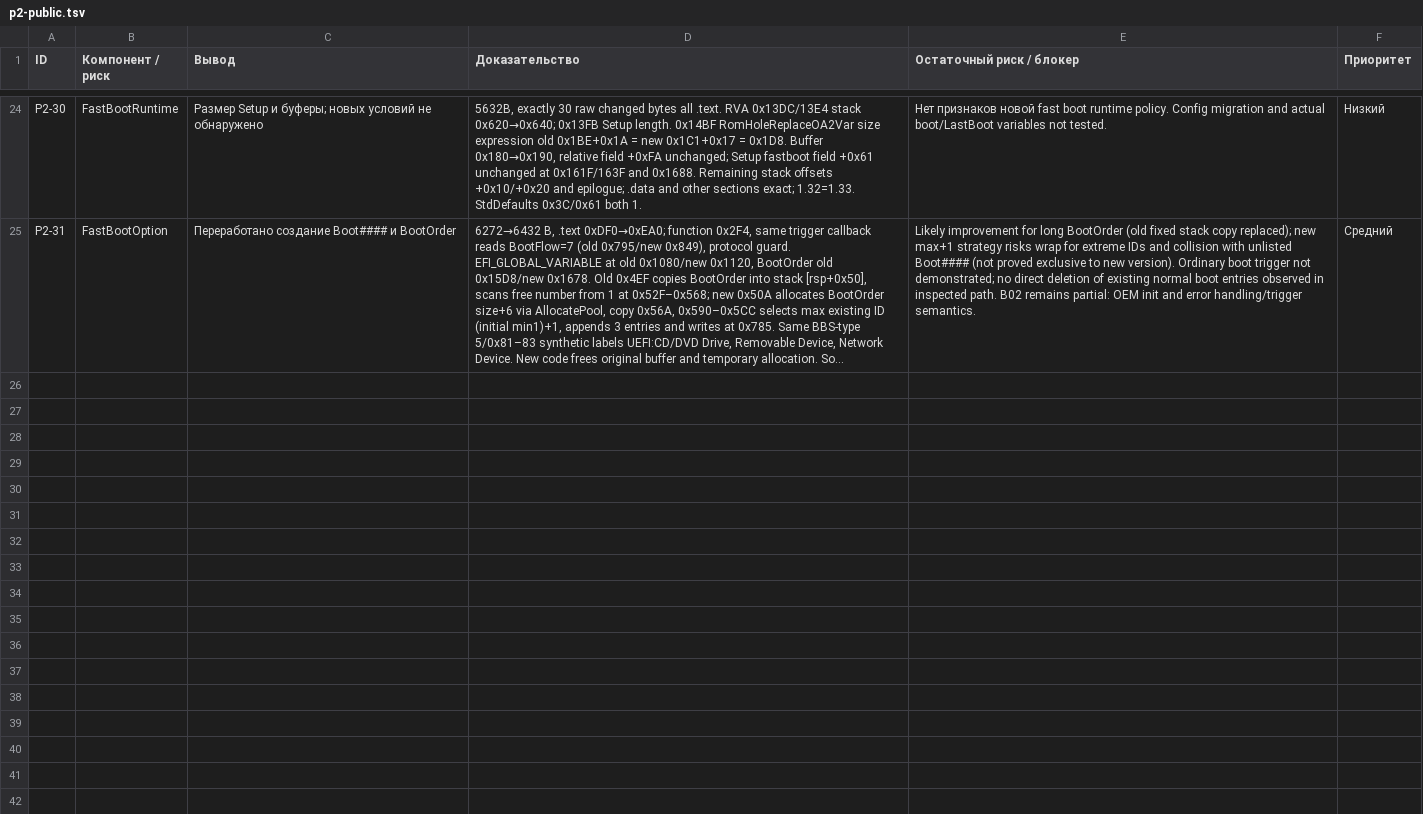
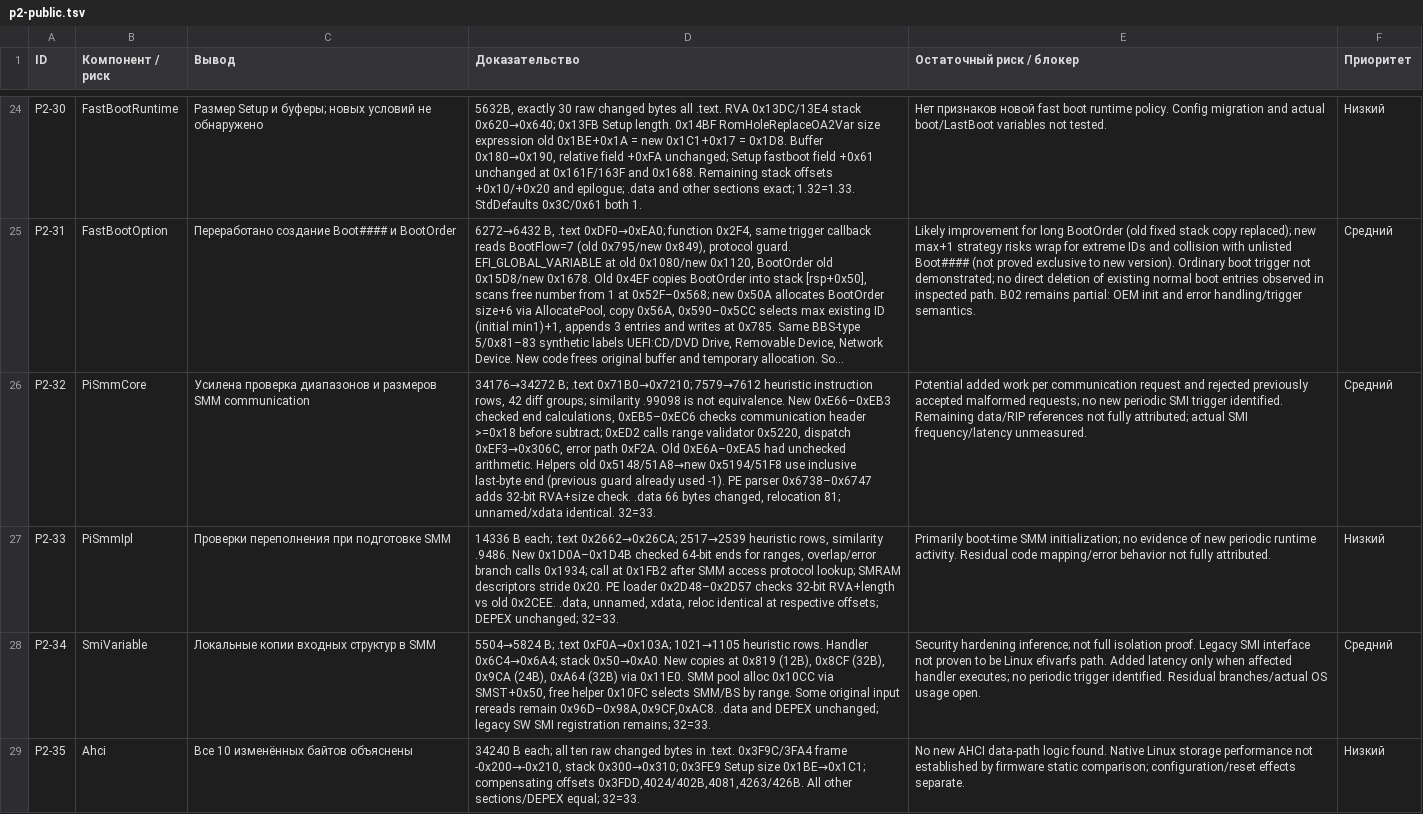
Before and after one commit to kaaburgh/public-research, a TSV file: lenovo-m75n-bios-audit/data/p2-public.tsv, drawn as a sheet; only a part is shown, gaps mark what is left out; long unchanged cells end in …; the diff covers the shown part only; the diff names each change by its address in the sheet, - before the commit and + after, or states it on an @@ line.

Commit message:
Audit SMM and AHCI changes; flag TPM measured boot regression candidate

```diff
--- a/lenovo-m75n-bios-audit/data/p2-public.tsv
+++ b/lenovo-m75n-bios-audit/data/p2-public.tsv
+row 26: P2-32 | PiSmmCore | Усилена проверка диапазонов и размеров SMM communication | 34176→34272 B; .text 0x71B0→0x7210; 7579→7612 heuristic instruction rows, 42 diff groups; similarity .99098 is not equivalence. New 0xE66–0xEB3 checked end calculations, 0xEB5–0xEC6 checks communication header >=0x18 before subtract; 0xED2 calls range validator 0x5220, dispatch 0xEF3→0x306C, error path 0xF2A. Old 0xE6A–0xEA5 had unchecked arithmetic. Helpers old 0x5148/51A8→new 0x5194/51F8 use inclusive last-byte end (previous guard already used -1). PE parser 0x6738–0x6747 adds 32-bit RVA+size check. .data 66 bytes changed, relocation 81; unnamed/xdata identical. 32=33. | Potential added work per communication request and rejected previously accepted malformed requests; no new periodic SMI trigger identified. Remaining data/RIP references not fully attributed; actual SMI frequency/latency unmeasured. | Средний
+row 27: P2-33 | PiSmmIpl | Проверки переполнения при подготовке SMM | 14336 B each; .text 0x2662→0x26CA; 2517→2539 heuristic rows, similarity .9486. New 0x1D0A–0x1D4B checked 64-bit ends for ranges, overlap/error branch calls 0x1934; call at 0x1FB2 after SMM access protocol lookup; SMRAM descriptors stride 0x20. PE loader 0x2D48–0x2D57 checks 32-bit RVA+length vs old 0x2CEE. .data, unnamed, xdata, reloc identical at respective offsets; DEPEX unchanged; 32=33. | Primarily boot-time SMM initialization; no evidence of new periodic runtime activity. Residual code mapping/error behavior not fully attributed. | Низкий
+row 28: P2-34 | SmiVariable | Локальные копии входных структур в SMM | 5504→5824 B; .text 0xF0A→0x103A; 1021→1105 heuristic rows. Handler 0x6C4→0x6A4; stack 0x50→0xA0. New copies at 0x819 (12B), 0x8CF (32B), 0x9CA (24B), 0xA64 (32B) via 0x11E0. SMM pool alloc 0x10CC via SMST+0x50, free helper 0x10FC selects SMM/BS by range. Some original input rereads remain 0x96D–0x98A,0x9CF,0xAC8. .data and DEPEX unchanged; legacy SW SMI registration remains; 32=33. | Security hardening inference; not full isolation proof. Legacy SMI interface not proven to be Linux efivarfs path. Added latency only when affected handler executes; no periodic trigger identified. Residual branches/actual OS usage open. | Средний
+row 29: P2-35 | Ahci | Все 10 изменённых байтов объяснены | 34240 B each; all ten raw changed bytes in .text. 0x3F9C/3FA4 frame -0x200→-0x210, stack 0x300→0x310; 0x3FE9 Setup size 0x1BE→0x1C1; compensating offsets 0x3FDD,4024/402B,4081,4263/426B. All other sections/DEPEX equal; 32=33. | No new AHCI data-path logic found. Native Linux storage performance not established by firmware static comparison; configuration/reset effects separate. | Низкий
```
Also changed, not shown: 3 added rows elsewhere in this file, lenovo-m75n-bios-audit/data/changes.tsv, lenovo-m75n-bios-audit/data/inventory.tsv, 5 other files.
